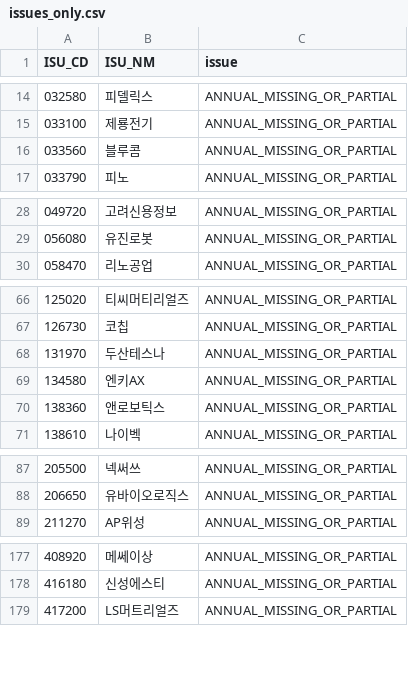
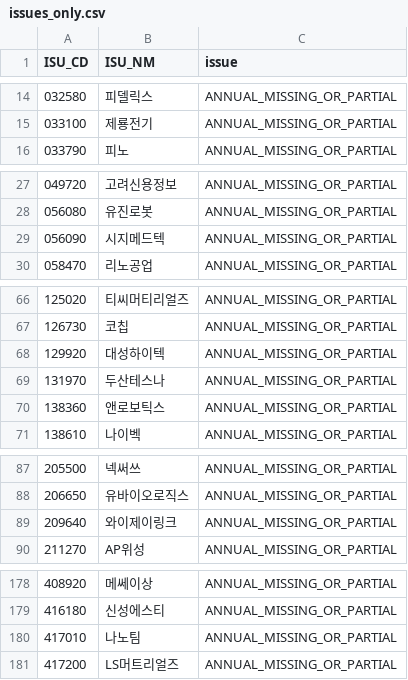
Before and after one commit to cks3210-spec/KRX-Public-Test, a CSV file: data/v5_investment_r13/issues_only.csv, drawn as a sheet; only a part is shown, gaps mark what is left out; the diff covers the shown part only.

```diff
--- a/data/v5_investment_r13/issues_only.csv
+++ b/data/v5_investment_r13/issues_only.csv
@@ -15,3 +15,2 @@
 033100,제룡전기,ANNUAL_MISSING_OR_PARTIAL
-033560,블루콤,ANNUAL_MISSING_OR_PARTIAL
 033790,피노,ANNUAL_MISSING_OR_PARTIAL
@@ -29,2 +28,3 @@
 056080,유진로봇,ANNUAL_MISSING_OR_PARTIAL
+056090,시지메드텍,ANNUAL_MISSING_OR_PARTIAL
 058470,리노공업,ANNUAL_MISSING_OR_PARTIAL
@@ -67,4 +67,4 @@
 126730,코칩,ANNUAL_MISSING_OR_PARTIAL
+129920,대성하이텍,ANNUAL_MISSING_OR_PARTIAL
 131970,두산테스나,ANNUAL_MISSING_OR_PARTIAL
-134580,엔키AX,ANNUAL_MISSING_OR_PARTIAL
 138360,앤로보틱스,ANNUAL_MISSING_OR_PARTIAL
@@ -88,2 +88,3 @@
 206650,유바이오로직스,ANNUAL_MISSING_OR_PARTIAL
+209640,와이제이링크,ANNUAL_MISSING_OR_PARTIAL
 211270,AP위성,ANNUAL_MISSING_OR_PARTIAL
@@ -178,2 +179,3 @@
 416180,신성에스티,ANNUAL_MISSING_OR_PARTIAL
+417010,나노팀,ANNUAL_MISSING_OR_PARTIAL
 417200,LS머트리얼즈,ANNUAL_MISSING_OR_PARTIAL
```
Also changed, not shown: 1 removed row elsewhere in this file, data/v5_investment_r13/forward_tracking_baseline.csv, data/v5_investment_r13/provisional_ab_watchlist.csv, 2 other files.
